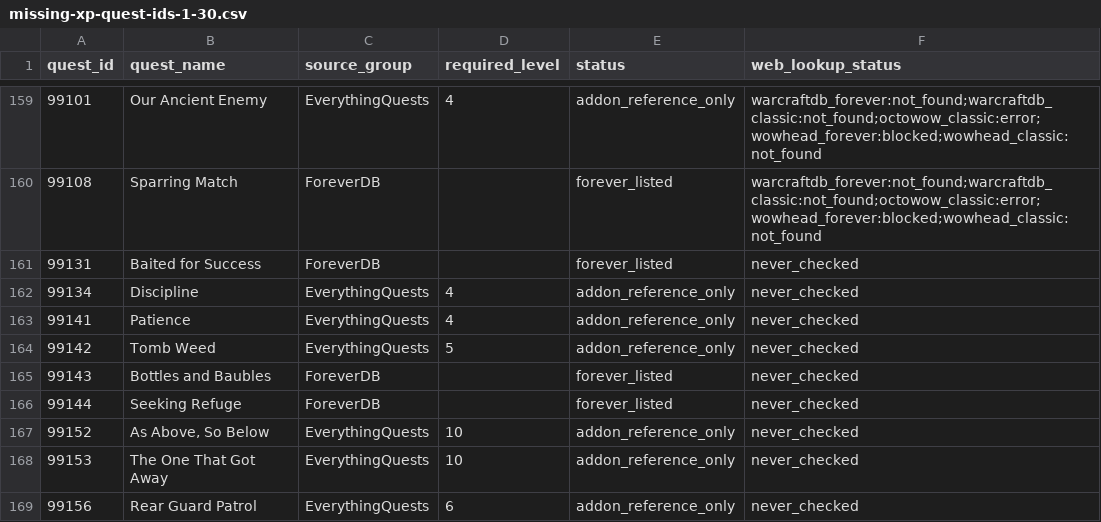
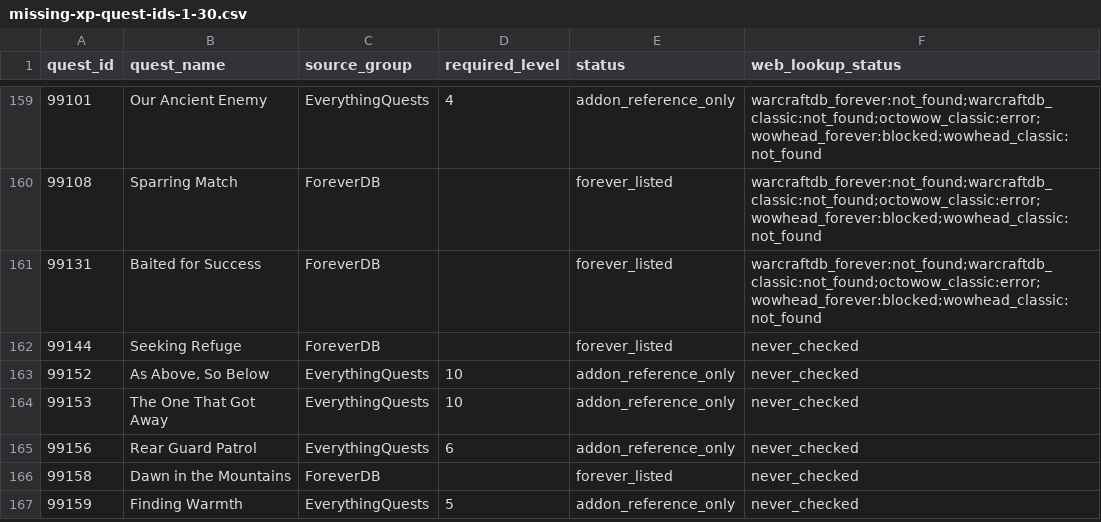
Before and after one commit to Battlefeld/ForeverRoutes, a CSV file: unified/missing-xp-quest-ids-1-30.csv, drawn as a sheet; only a part is shown, gaps mark what is left out; the shorter side is filled out with more unchanged rows.

```diff
--- a/unified/missing-xp-quest-ids-1-30.csv
+++ b/unified/missing-xp-quest-ids-1-30.csv
@@ -160,7 +160,3 @@ quest_id,quest_name,source_group,required_level,status,web_lookup_status
 99108,Sparring Match,ForeverDB,,forever_listed,warcraftdb_forever:not_found;warcraftdb_classic:not_found;octowow_classic:error;wowhead_forever:blocked;wowhead_classic:not_found
-99131,Baited for Success,ForeverDB,,forever_listed,never_checked
-99134,Discipline,EverythingQuests,4,addon_reference_only,never_checked
-99141,Patience,EverythingQuests,4,addon_reference_only,never_checked
-99142,Tomb Weed,EverythingQuests,5,addon_reference_only,never_checked
-99143,Bottles and Baubles,ForeverDB,,forever_listed,never_checked
+99131,Baited for Success,ForeverDB,,forever_listed,warcraftdb_forever:not_found;warcraftdb_classic:not_found;octowow_classic:error;wowhead_forever:blocked;wowhead_classic:not_found
 99144,Seeking Refuge,ForeverDB,,forever_listed,never_checked
```
Also changed, not shown: 5 other files.
